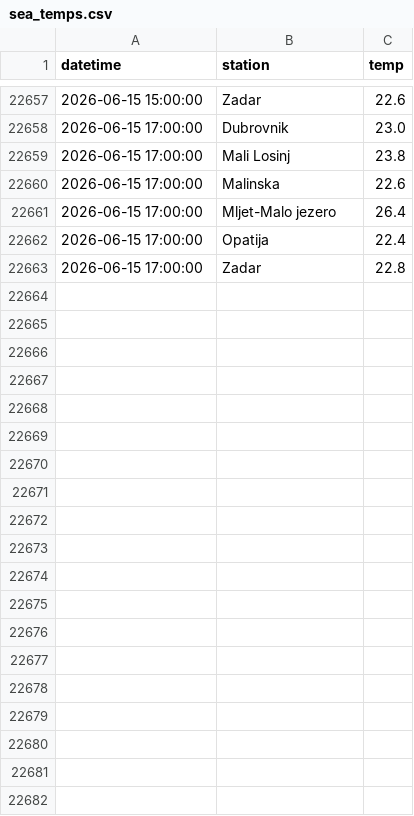
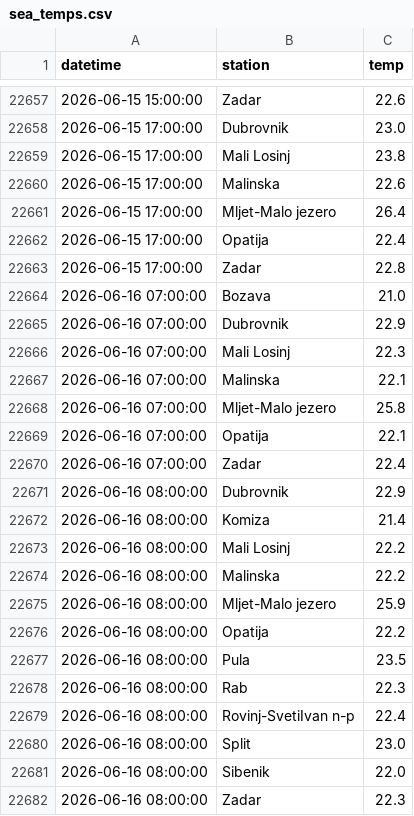
Before and after one commit to jurezgubic/sea-temps, a CSV file: sea_temps.csv, drawn as a sheet; only a part is shown, gaps mark what is left out; the diff covers the shown part only; the diff names each change by its address in the sheet, - before the commit and + after, or states it on an @@ line.

```diff
--- a/sea_temps.csv
+++ b/sea_temps.csv
+row 22664: 2026-06-16 07:00:00 | Bozava | 21.0
+row 22665: 2026-06-16 07:00:00 | Dubrovnik | 22.9
+row 22666: 2026-06-16 07:00:00 | Mali Losinj | 22.3
+row 22667: 2026-06-16 07:00:00 | Malinska | 22.1
+row 22668: 2026-06-16 07:00:00 | Mljet-Malo jezero | 25.8
+row 22669: 2026-06-16 07:00:00 | Opatija | 22.1
+row 22670: 2026-06-16 07:00:00 | Zadar | 22.4
+row 22671: 2026-06-16 08:00:00 | Dubrovnik | 22.9
+row 22672: 2026-06-16 08:00:00 | Komiza | 21.4
+row 22673: 2026-06-16 08:00:00 | Mali Losinj | 22.2
+row 22674: 2026-06-16 08:00:00 | Malinska | 22.2
+row 22675: 2026-06-16 08:00:00 | Mljet-Malo jezero | 25.9
+row 22676: 2026-06-16 08:00:00 | Opatija | 22.2
+row 22677: 2026-06-16 08:00:00 | Pula | 23.5
+row 22678: 2026-06-16 08:00:00 | Rab | 22.3
+row 22679: 2026-06-16 08:00:00 | Rovinj-SvetiIvan n-p | 22.4
+row 22680: 2026-06-16 08:00:00 | Split | 23.0
+row 22681: 2026-06-16 08:00:00 | Sibenik | 22.0
+row 22682: 2026-06-16 08:00:00 | Zadar | 22.3
```
Also changed, not shown: 30 added rows elsewhere in this file.
